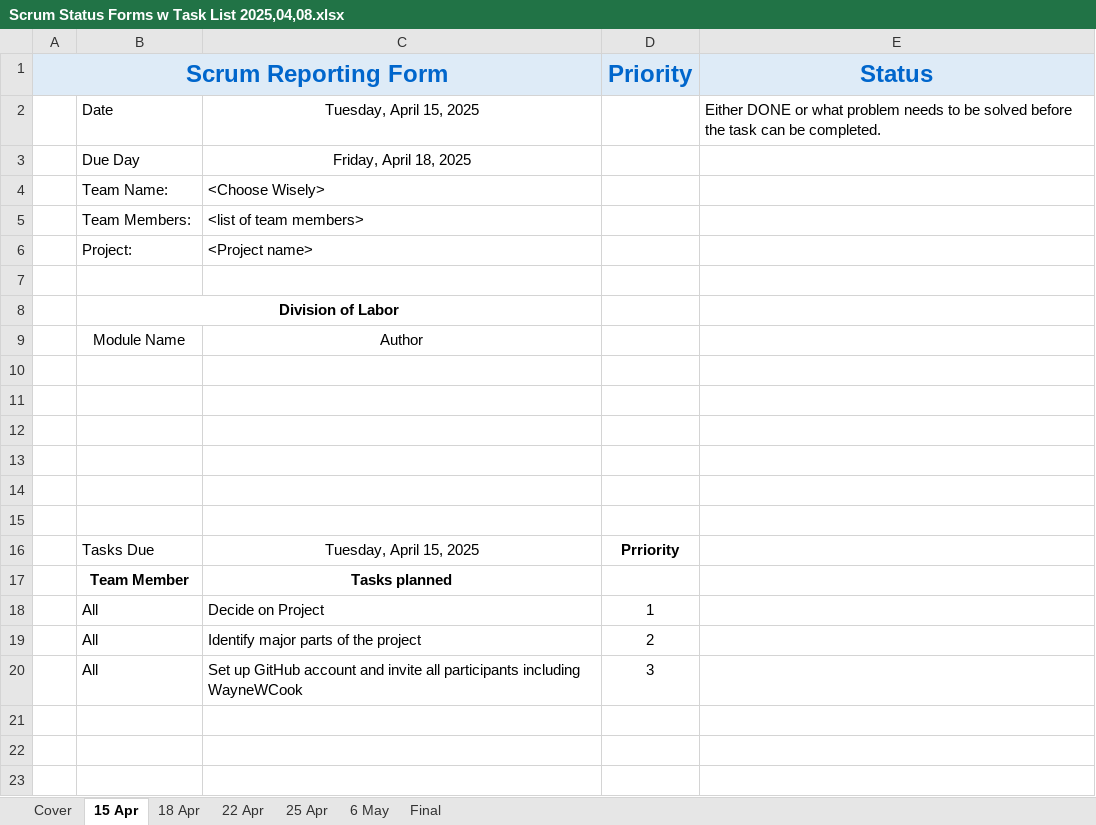
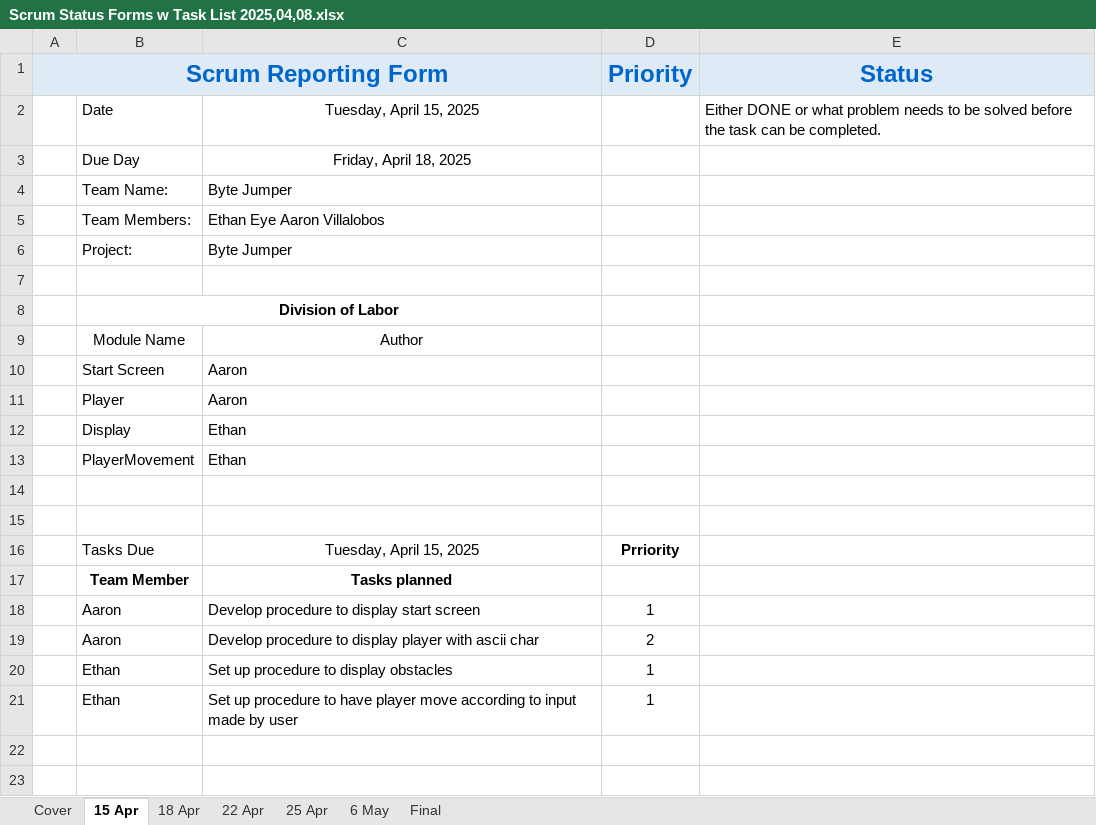
Before and after one commit to EthanEye/AssemblyFinal, an Excel workbook: ByteJumper/ByteJumper/Scrum/Scrum Status Forms w Task List 2025,04,08.xlsx, sheet 15 Apr, drawn as a sheet; only a part is shown; values as stored, in another font and other column widths than the file's, no borders; removed rows and columns are numbered as before the commit, all else as after; the diff names each change by its address in the sheet, - before the commit and + after, or states it on an @@ line.

Commit message:
Update Scrum Status Forms w Task List 2025,04,08.xlsx

```diff
--- a/ByteJumper/ByteJumper/Scrum/Scrum Status Forms w Task List 2025,04,08.xlsx (sheet 15 Apr)
+++ b/ByteJumper/ByteJumper/Scrum/Scrum Status Forms w Task List 2025,04,08.xlsx (sheet 15 Apr)
-C4: <Choose Wisely>
+C4: Byte Jumper
-C5: <list of team members>
+C5: Ethan Eye Aaron Villalobos
-C6: <Project name>
+C6: Byte Jumper
-row 10: (empty)
+row 10:  | Start Screen | Aaron
-row 11: (empty)
+row 11:  | Player | Aaron
-row 12: (empty)
+row 12:  | Display | Ethan
-row 13: (empty)
+row 13:  | PlayerMovement | Ethan
-row 18:  | All | Decide on Project | 1
-row 19:  | All | Identify major parts of the project | 2
-row 20:  | All | Set up GitHub account and invite all participants including WayneWCook | 3
-row 18: (empty)
+row 18:  | Aaron | Develop procedure to display start screen | 1
+row 19:  | Aaron | Develop procedure to display player with ascii char | 2
+row 20:  | Ethan | Set up procedure to display obstacles | 1
+row 21:  | Ethan | Set up procedure to have player move according to input made by user | 1
```
